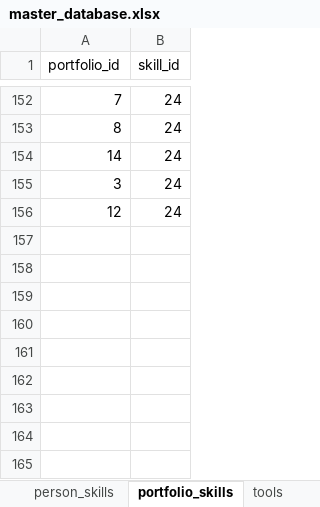
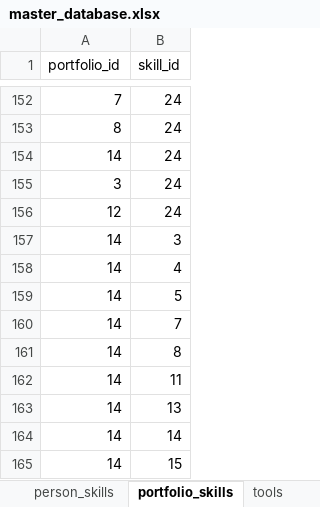
Before and after one commit to Clupeo/Visual-Resume_Tableau-Dashboard, an Excel workbook: 01_Data/raw/master_database.xlsx, sheet portfolio_skills, drawn as a sheet; only a part is shown, gaps mark what is left out; values as stored, in another font and other column widths than the file's, no borders; table styles not drawn; the diff names each change by its address in the sheet, - before the commit and + after, or states it on an @@ line.

```diff
--- a/01_Data/raw/master_database.xlsx (sheet portfolio_skills)
+++ b/01_Data/raw/master_database.xlsx (sheet portfolio_skills)
+row 157: 14 | 3
+row 158: 14 | 4
+row 159: 14 | 5
+row 160: 14 | 7
+row 161: 14 | 8
+row 162: 14 | 11
+row 163: 14 | 13
+row 164: 14 | 14
+row 165: 14 | 15
```
Also changed, not shown: sheet skills, sheet person, sheet domain, 17 other files.
